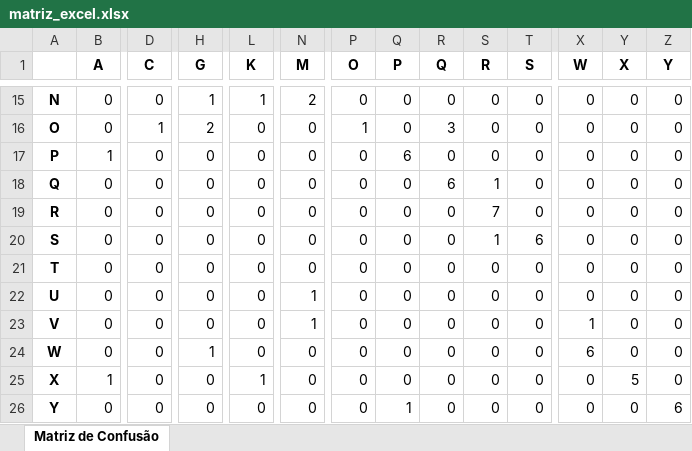
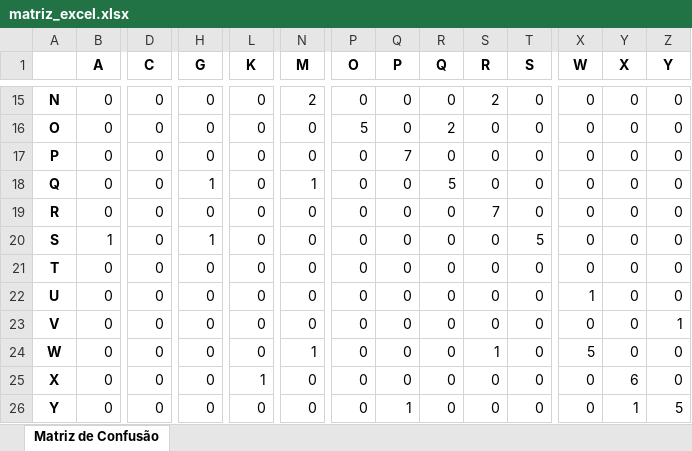
Before and after one commit to Icarolmo/CNN_Neural_Network, an Excel workbook: matriz_de_confusao/matriz_excel.xlsx, sheet Matriz de Confusão, drawn as a sheet; only a part is shown, gaps mark what is left out; values as stored, in another font and other column widths than the file's, no borders; the diff covers the shown part only; the diff names each change by its address in the sheet, - before the commit and + after, or states it on an @@ line.

```diff
--- a/matriz_de_confusao/matriz_excel.xlsx (sheet Matriz de Confusão)
+++ b/matriz_de_confusao/matriz_excel.xlsx (sheet Matriz de Confusão)
-H15 (G): 1
+H15 (G): 0
-L15 (K): 1
+L15 (K): 0
-S15 (R): 0
+S15 (R): 2
-D16 (C): 1
+D16 (C): 0
-H16 (G): 2
+H16 (G): 0
-P16 (O): 1
+P16 (O): 5
-R16 (Q): 3
+R16 (Q): 2
-B17 (A): 1
+B17 (A): 0
-Q17 (P): 6
+Q17 (P): 7
-H18 (G): 0
+H18 (G): 1
-N18 (M): 0
+N18 (M): 1
-R18 (Q): 6
+R18 (Q): 5
-S18 (R): 1
+S18 (R): 0
-B20 (A): 0
+B20 (A): 1
-H20 (G): 0
+H20 (G): 1
-S20 (R): 1
+S20 (R): 0
-T20 (S): 6
+T20 (S): 5
-N22:N23 (M): 1
+N22:N23 (M): 0
-X22 (W): 0
+X22 (W): 1
-X23 (W): 1
+X23 (W): 0
-Z23 (Y): 0
+Z23 (Y): 1
-H24 (G): 1
+H24 (G): 0
-N24 (M): 0
+N24 (M): 1
-S24 (R): 0
+S24 (R): 1
-X24 (W): 6
+X24 (W): 5
-B25 (A): 1
+B25 (A): 0
-Y25 (X): 5
+Y25 (X): 6
-Y26 (X): 0
+Y26 (X): 1
-Z26 (Y): 6
+Z26 (Y): 5
```
Also changed, not shown: 38 edited cells elsewhere in this sheet, 21 other files.
